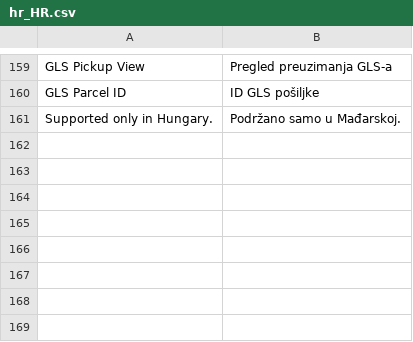
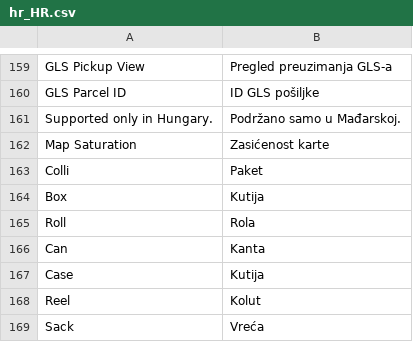
Before and after one commit to Inchoo/gls, a CSV file: i18n/hr_HR.csv, drawn as a sheet; only a part is shown, gaps mark what is left out; the diff names each change by its address in the sheet, - before the commit and + after, or states it on an @@ line.

```diff
--- a/i18n/hr_HR.csv
+++ b/i18n/hr_HR.csv
+row 162: Map Saturation | Zasićenost karte
+row 163: Colli | Paket
+row 164: Box | Kutija
+row 165: Roll | Rola
+row 166: Can | Kanta
+row 167: Case | Kutija
+row 168: Reel | Kolut
+row 169: Sack | Vreća
```
Also changed, not shown: i18n/hu_HU.csv, i18n/sk_SK.csv, 8 other files.
